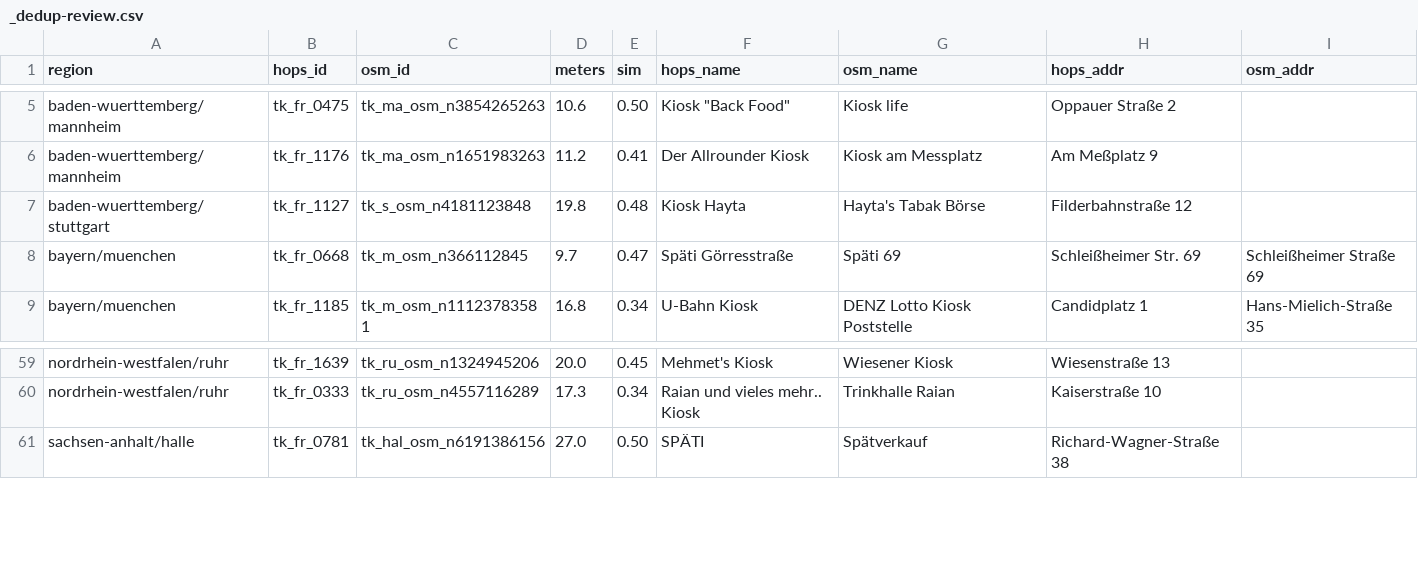
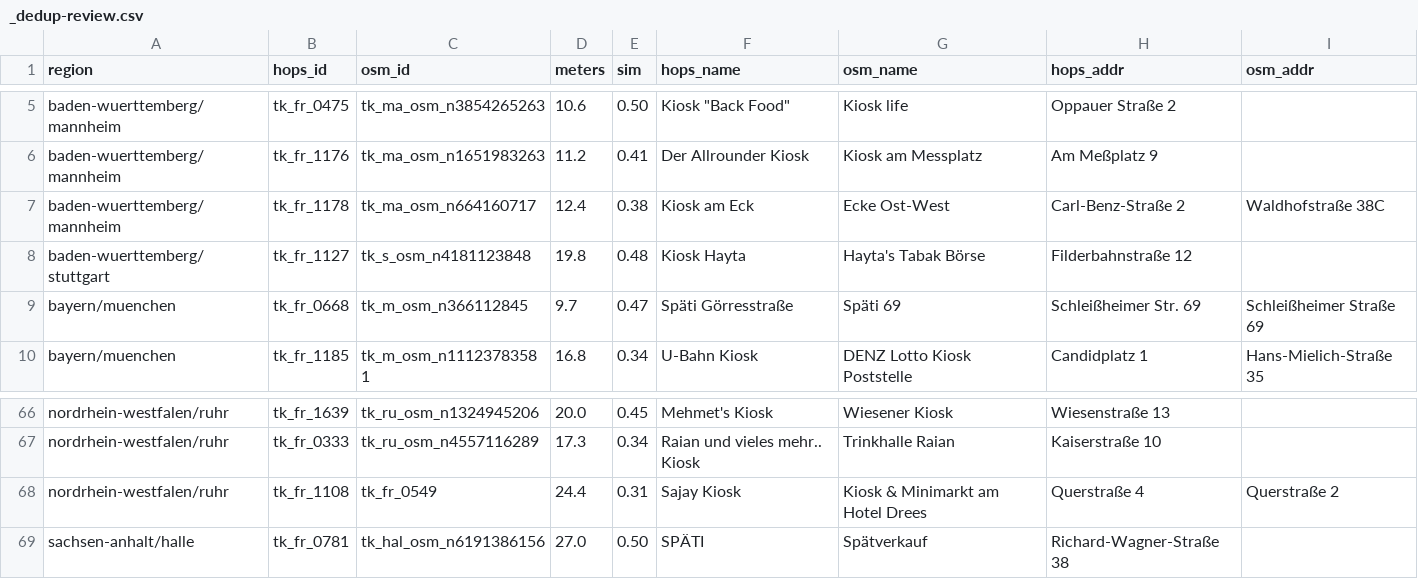
Before and after one commit to boredland/trinkhallen-data, a CSV file: _dedup-review.csv, drawn as a sheet; only a part is shown, gaps mark what is left out; the diff covers the shown part only.

Commit message:
dedup Hopfenstop: catch exact-name pairs in 30-60m gap + within-Hopfenstop twins
The Kisso Kiosk in Frankfurt sat as two features at Moselstraße 2 and
Moselstraße 5 — both named 'Kisso Kiosk' exactly, 32m apart. The
prior dedup pass missed them because:

  1. The 30m distance gate excluded the pair (32m), even with an
     identical name.
  2. The osm-side filter only considered features WITHOUT a hopfenstop
     source, so once a hopfenstop twin had been absorbed into an OSM
     feature on a previous pass, it disappeared from the candidate set
     for the remaining orphan twin.

Two changes:

  - Tier A gains an exact-name override: same normalised name + ≤60m
    auto-merges regardless of dice/substring/address. Almost always a
    GPS-drift pin-twin.
  - osmCandidates now includes any feature with an osm source (even if
    it also carries a hopfenstop entry), so post-merge OSM features
    stay reachable for further hopfenstop-orphan matches.
  - Second pass for hopfenstop-only ↔ hopfenstop-only: same exact-name
    ≤60m rule, with merge-survivor chosen by populated-field count.
    Catches dupes that have no OSM counterpart at all (e.g. Berliner
    Kiosk pair).

Results this pass: 23 more merges across 5 files, including Kisso.

```diff
--- a/_dedup-review.csv
+++ b/_dedup-review.csv
@@ -6,2 +6,3 @@ baden-wuerttemberg/mannheim,tk_fr_0475,tk_ma_osm_n3854265263,10.6,0.50,"Kiosk ""
 baden-wuerttemberg/mannheim,tk_fr_1176,tk_ma_osm_n1651983263,11.2,0.41,"Der Allrounder Kiosk","Kiosk am Messplatz","Am Meßplatz 9",""
+baden-wuerttemberg/mannheim,tk_fr_1178,tk_ma_osm_n664160717,12.4,0.38,"Kiosk am Eck","Ecke Ost-West","Carl-Benz-Straße 2","Waldhofstraße 38C"
 baden-wuerttemberg/stuttgart,tk_fr_1127,tk_s_osm_n4181123848,19.8,0.48,"Kiosk Hayta","Hayta's Tabak Börse","Filderbahnstraße 12",""
@@ -60,2 +67,3 @@ nordrhein-westfalen/ruhr,tk_fr_1639,tk_ru_osm_n1324945206,20.0,0.45,"Mehmet's Ki
 nordrhein-westfalen/ruhr,tk_fr_0333,tk_ru_osm_n4557116289,17.3,0.34,"Raian und vieles mehr.. Kiosk","Trinkhalle Raian","Kaiserstraße 10",""
+nordrhein-westfalen/ruhr,tk_fr_1108,tk_fr_0549,24.4,0.31,"Sajay Kiosk","Kiosk & Minimarkt am Hotel Drees ","Querstraße 4","Querstraße 2"
 sachsen-anhalt/halle,tk_fr_0781,tk_hal_osm_n6191386156,27.0,0.50,"SPÄTI","Spätverkauf","Richard-Wagner-Straße 38",""
```
Also changed, not shown: 7 added rows, 1 removed row and 1 edited cell elsewhere in this file, 14 other files.
